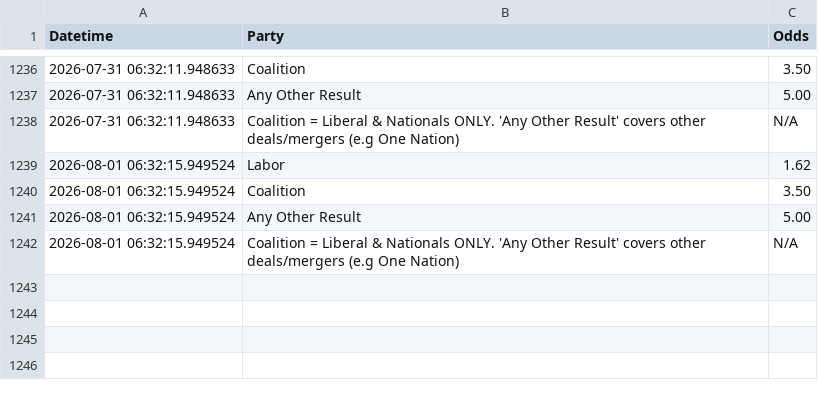
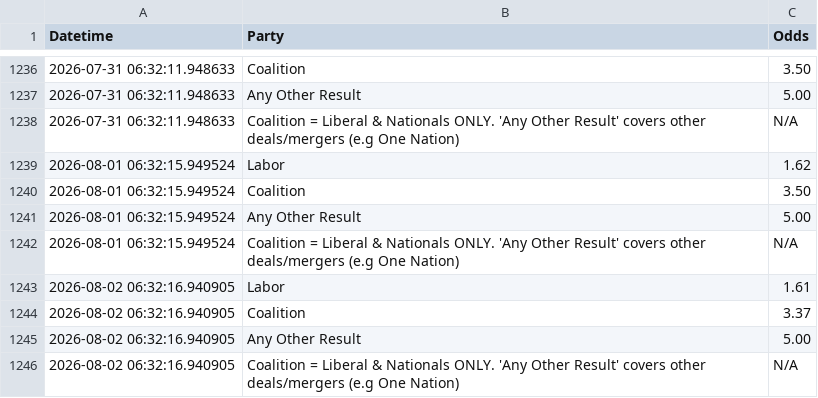
Before and after one commit to bpalmer4/Election-2028, a CSV file: betting-data/sportsbet-2028-election-winner.csv, drawn as a sheet; only a part is shown, gaps mark what is left out.

Commit message:
betting market update

```diff
--- a/betting-data/sportsbet-2028-election-winner.csv
+++ b/betting-data/sportsbet-2028-election-winner.csv
@@ -1242 +1242,5 @@ Datetime,Party,Odds
 2026-08-01 06:32:15.949524,Coalition = Liberal & Nationals ONLY. 'Any Other Result' covers other deals/mergers (e.g One Nation),N/A
+2026-08-02 06:32:16.940905,Labor,1.61
+2026-08-02 06:32:16.940905,Coalition,3.37
+2026-08-02 06:32:16.940905,Any Other Result,5.00
+2026-08-02 06:32:16.940905,Coalition = Liberal & Nationals ONLY. 'Any Other Result' covers other deals/mergers (e.g One Nation),N/A
```
